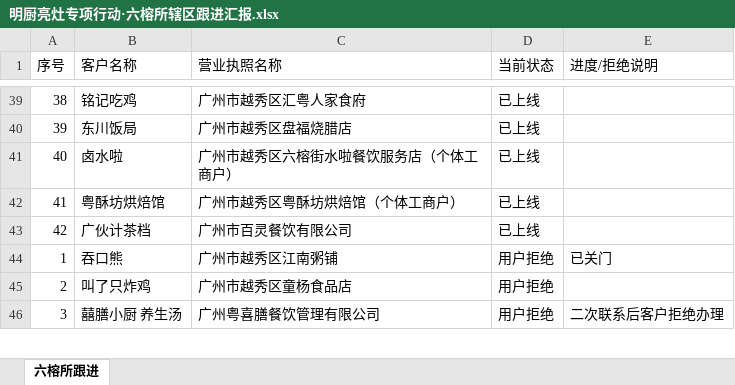
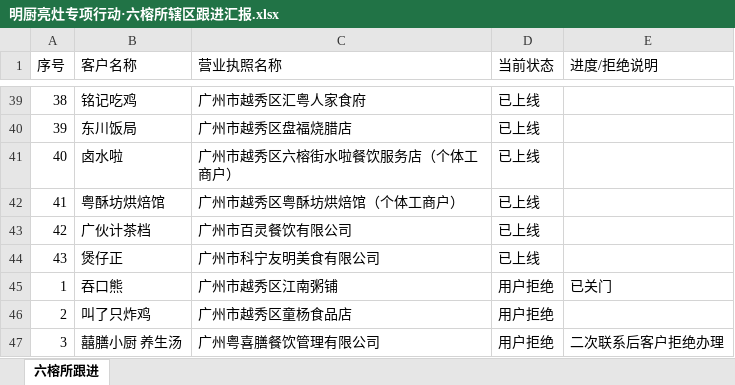
Before and after one commit to wujiezhang2017/mingchu-report, an Excel workbook: 明厨亮灶专项行动·六榕所辖区跟进汇报.xlsx, sheet 六榕所跟进, drawn as a sheet; only a part is shown, gaps mark what is left out; values as stored, in another font and other column widths than the file's, no borders; the diff covers the shown part only; the diff names each change by its address in the sheet, - before the commit and + after, or states it on an @@ line.

```diff
--- a/明厨亮灶专项行动·六榕所辖区跟进汇报.xlsx (sheet 六榕所跟进)
+++ b/明厨亮灶专项行动·六榕所辖区跟进汇报.xlsx (sheet 六榕所跟进)
+row 44: 43 | 煲仔正 | 广州市科宁友明美食有限公司 | 已上线
```
Also changed, not shown: 8 added rows, 2 removed rows, 23 edited cells and row numbers in column A elsewhere in this sheet.
